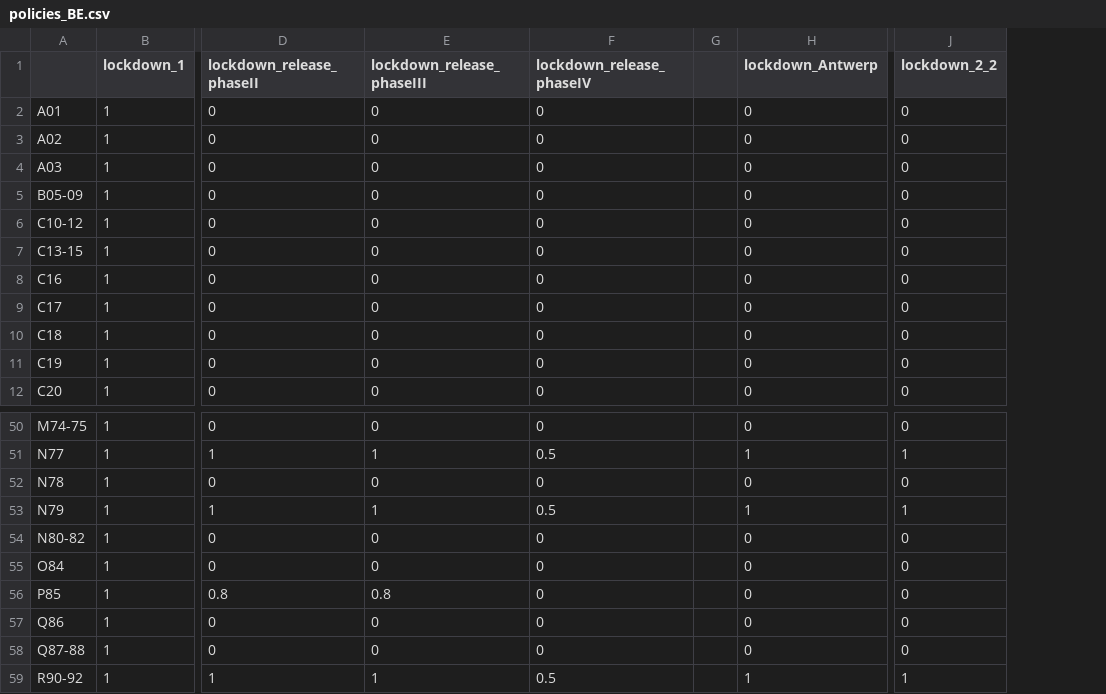
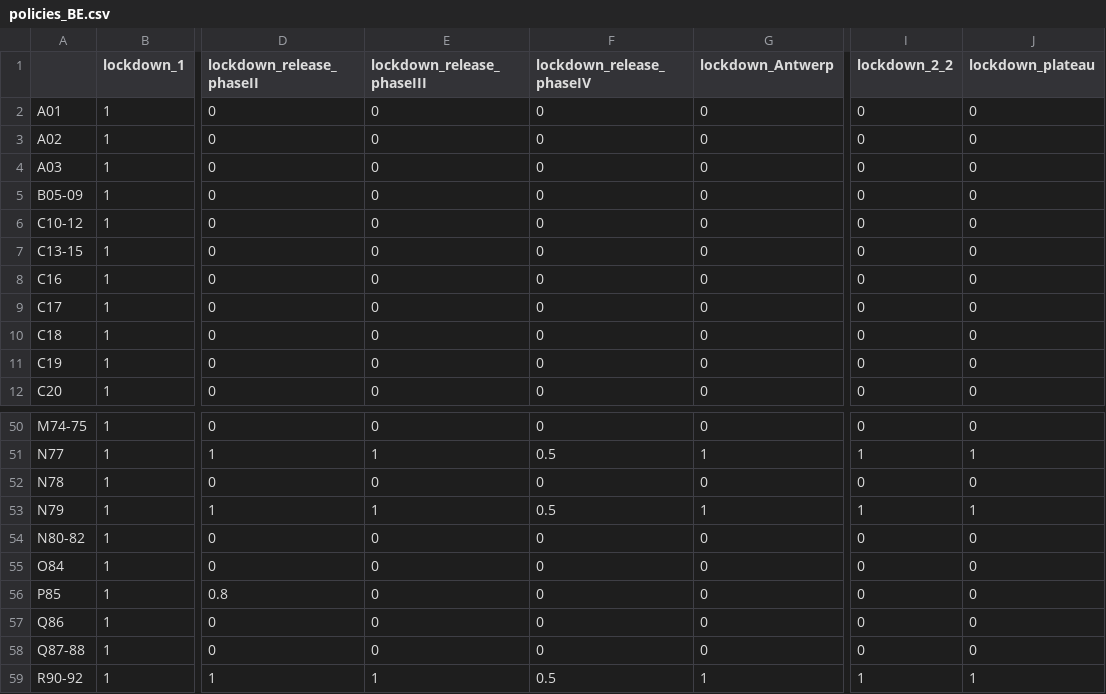
Before and after one commit to twallema/pyIEEM, a CSV file: data/interim/eco/policies/policies_BE.csv, drawn as a sheet; only a part is shown, gaps mark what is left out; removed rows and columns are numbered as before the commit, all else as after; the diff names each change by its address in the sheet, - before the commit and + after, or states it on an @@ line.

```diff
--- a/data/interim/eco/policies/policies_BE.csv
+++ b/data/interim/eco/policies/policies_BE.csv
-column G, empty
+column J (lockdown_plateau), rows 2-12: all 0; rows 50-59: 0 | 1 | 0 | 1 | 0 | 0 | 0 | 0 | 0 | 1
-E56 (lockdown_release_phaseIII): 0.8
+E56 (lockdown_release_phaseIII): 0
```
Also changed, not shown: 3 other files.
